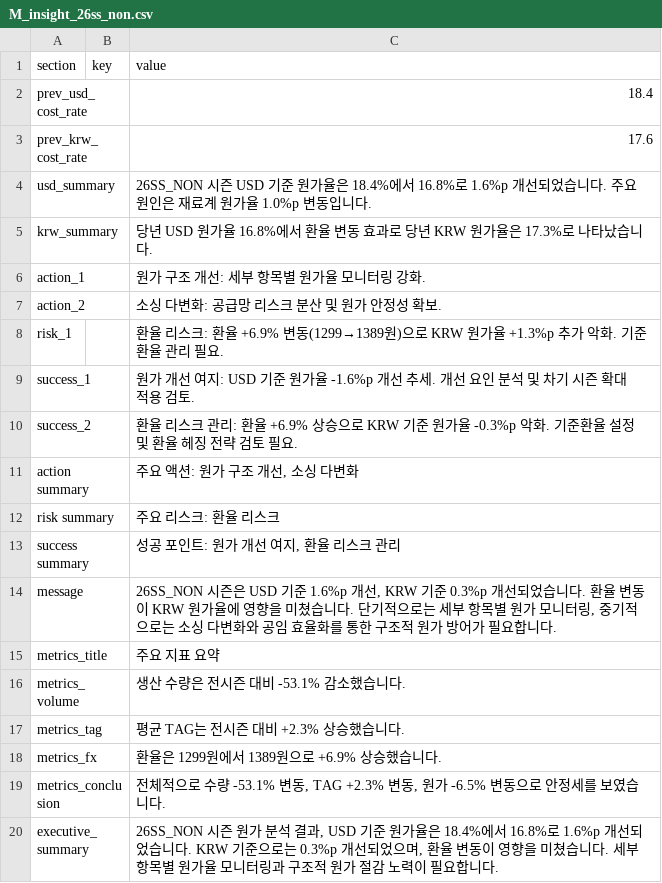
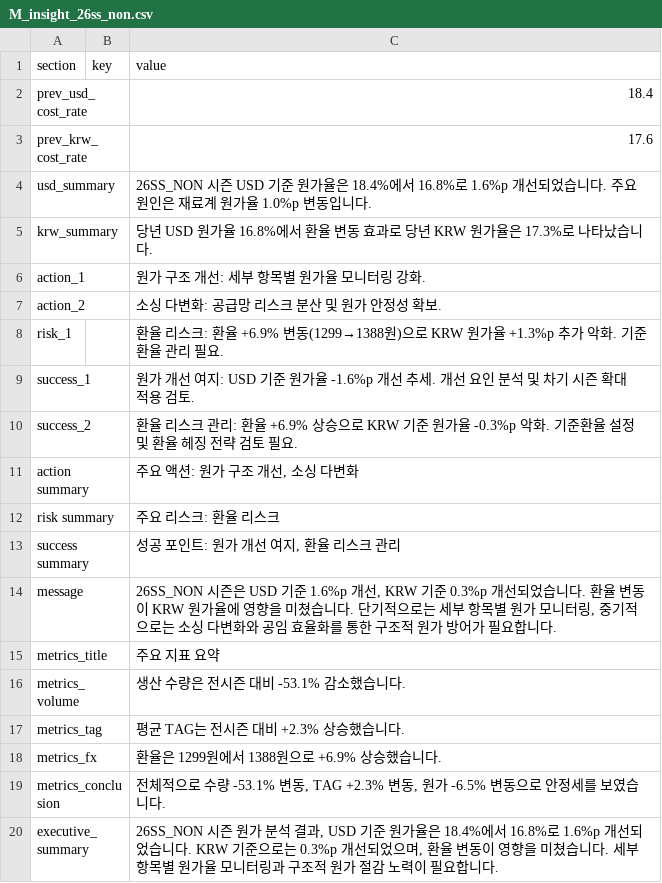
Before and after one commit to jeehye1220/cost-dashboard, a CSV file: public/COST RAW/26SS/M_insight_26ss_non.csv, drawn as a sheet.

```diff
--- a/public/COST RAW/26SS/M_insight_26ss_non.csv
+++ b/public/COST RAW/26SS/M_insight_26ss_non.csv
@@ -7,3 +7,3 @@ action_1,,원가 구조 개선: 세부 항목별 원가율 모니터링 강화.
 action_2,,소싱 다변화: 공급망 리스크 분산 및 원가 안정성 확보.
-risk_1,,환율 리스크: 환율 +6.9% 변동(1299→1389원)으로 KRW 원가율 +1.3%p 추가 악화. 기준환율 관리 필요.
+risk_1,,환율 리스크: 환율 +6.9% 변동(1299→1388원)으로 KRW 원가율 +1.3%p 추가 악화. 기준환율 관리 필요.
 success_1,,원가 개선 여지: USD 기준 원가율 -1.6%p 개선 추세. 개선 요인 분석 및 차기 시즌 확대 적용 검토.
@@ -17,3 +17,3 @@ metrics_volume,,생산 수량은 전시즌 대비 -53.1% 감소했습니다.
 metrics_tag,,평균 TAG는 전시즌 대비 +2.3% 상승했습니다.
-metrics_fx,,환율은 1299원에서 1389원으로 +6.9% 상승했습니다.
+metrics_fx,,환율은 1299원에서 1388원으로 +6.9% 상승했습니다.
 metrics_conclusion,,"전체적으로 수량 -53.1% 변동, TAG +2.3% 변동, 원가 -6.5% 변동으로 안정세를 보였습니다."
```
Also changed, not shown: public/COST RAW/26SS/V_26S.csv, public/COST RAW/26SS/X_26S.csv, 8 other files.
